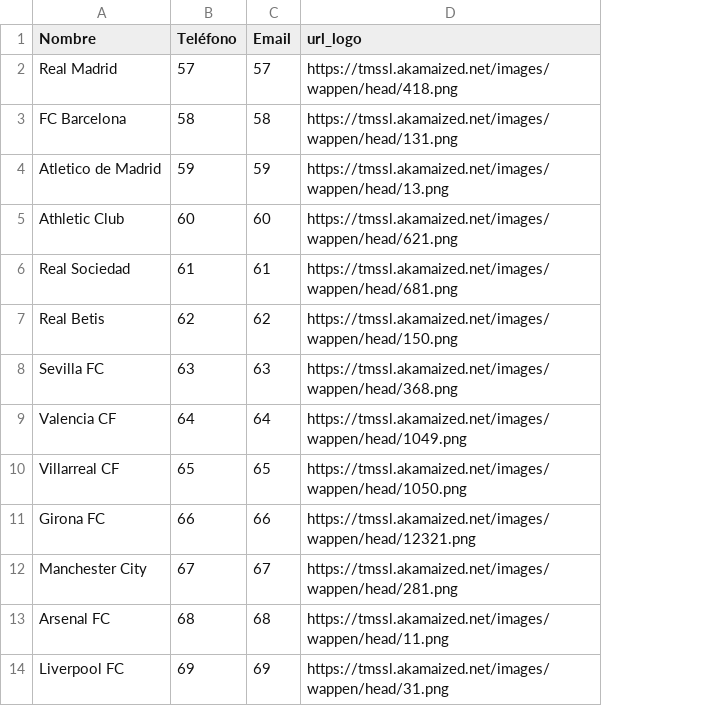
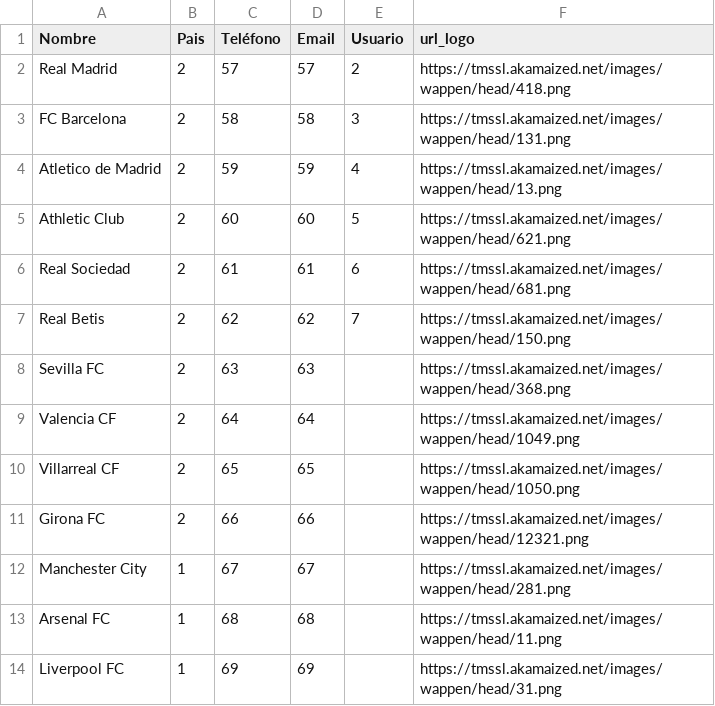
Before and after one commit to drodriguezg28/Daniel_Rodriguez_Gracia, a CSV file: Infraestructura/BD/datos/Clubes.csv, drawn as a sheet; only a part is shown; the diff names each change by its address in the sheet, - before the commit and + after, or states it on an @@ line.

```diff
--- a/Infraestructura/BD/datos/Clubes.csv
+++ b/Infraestructura/BD/datos/Clubes.csv
+column B (Pais), rows 2-14: 2 | 2 | 2 | 2 | 2 | 2 | 2 | 2 | 2 | 2 | 1 | 1 | 1
+column E (Usuario), rows 2-7: 2 | 3 | 4 | 5 | 6 | 7
```
Also changed, not shown: Infraestructura/BD/datos/Agentes.csv, Infraestructura/BD/datos/Jugadores.csv, 16 other files.
